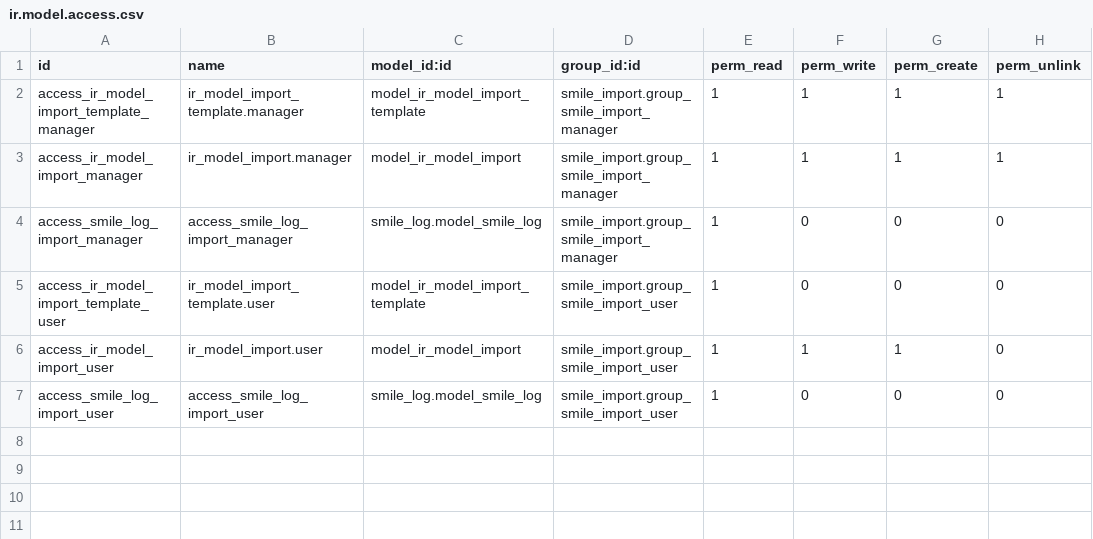
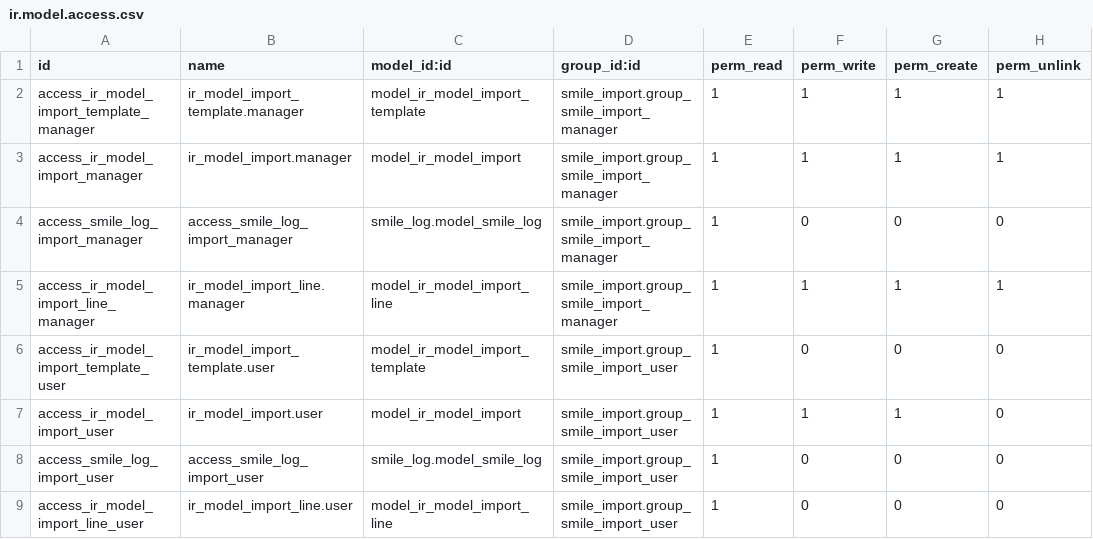
Before and after one commit to Smile-SA/odoo_addons, a CSV file: smile_import/security/ir.model.access.csv, drawn as a sheet.

Commit message:
[IMP] Complete user rigths

```diff
--- a/smile_import/security/ir.model.access.csv
+++ b/smile_import/security/ir.model.access.csv
@@ -4,2 +4,3 @@
 "access_smile_log_import_manager","access_smile_log_import_manager","smile_log.model_smile_log","smile_import.group_smile_import_manager",1,0,0,0
+"access_ir_model_import_line_manager","ir_model_import_line.manager","model_ir_model_import_line","smile_import.group_smile_import_manager",1,1,1,1
 "access_ir_model_import_template_user","ir_model_import_template.user","model_ir_model_import_template","smile_import.group_smile_import_user",1,0,0,0
@@ -7 +8,2 @@
 "access_smile_log_import_user","access_smile_log_import_user","smile_log.model_smile_log","smile_import.group_smile_import_user",1,0,0,0
+"access_ir_model_import_line_user","ir_model_import_line.user","model_ir_model_import_line","smile_import.group_smile_import_user",1,0,0,0
```
